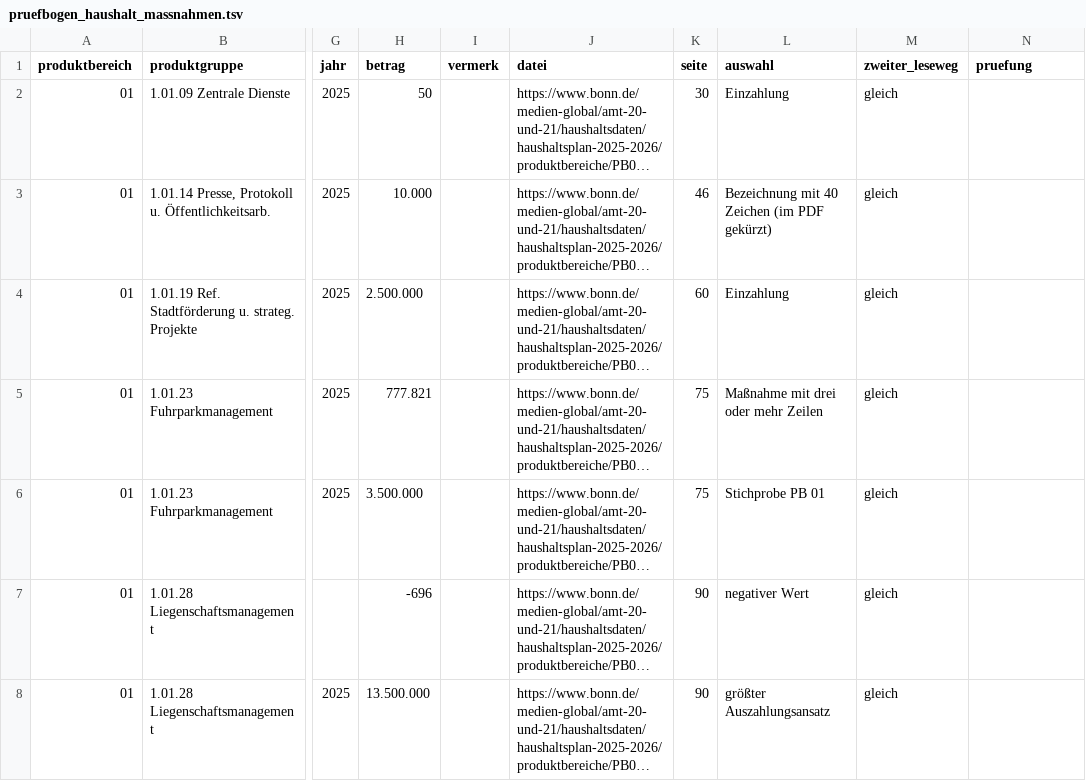
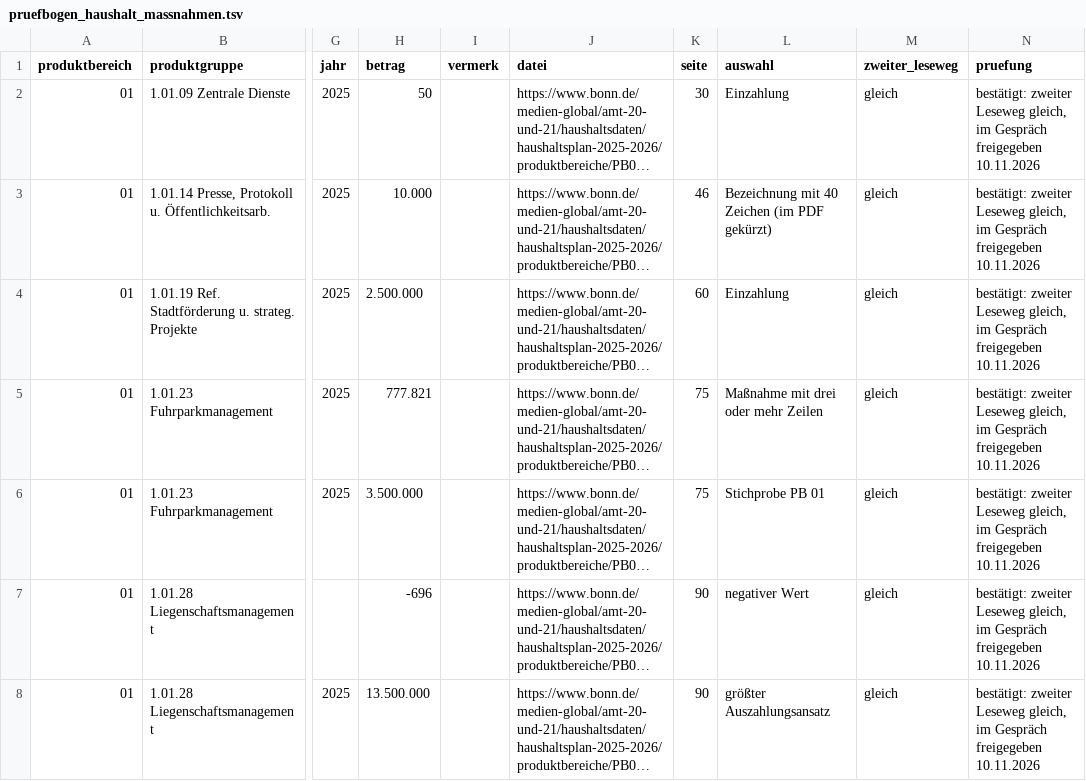
Before and after one commit to daimpad/ratsatlas-bonn, a TSV file: data/export/haushalt/pruefbogen_haushalt_massnahmen.tsv, drawn as a sheet; only a part is shown, gaps mark what is left out; long unchanged cells end in …; the diff covers the shown part only; the diff names each change by its address in the sheet, - before the commit and + after, or states it on an @@ line.

```diff
--- a/data/export/haushalt/pruefbogen_haushalt_massnahmen.tsv
+++ b/data/export/haushalt/pruefbogen_haushalt_massnahmen.tsv
-N2:N8 (pruefung): (empty)
+N2:N8 (pruefung): bestätigt: zweiter Leseweg gleich, im Gespräch freigegeben 10.11.2026
```
Also changed, not shown: 22 edited cells elsewhere in this file, 15 other files.
